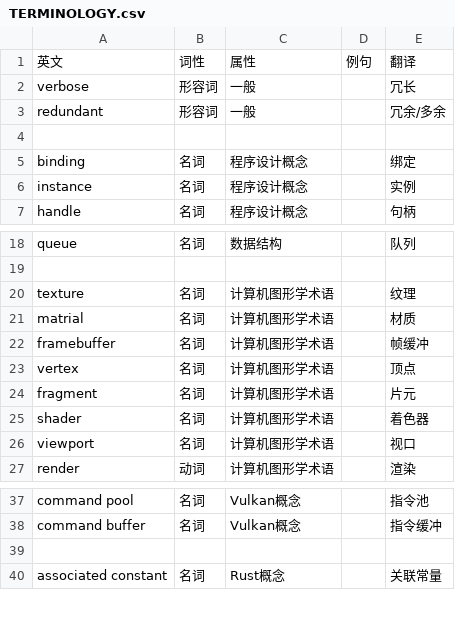
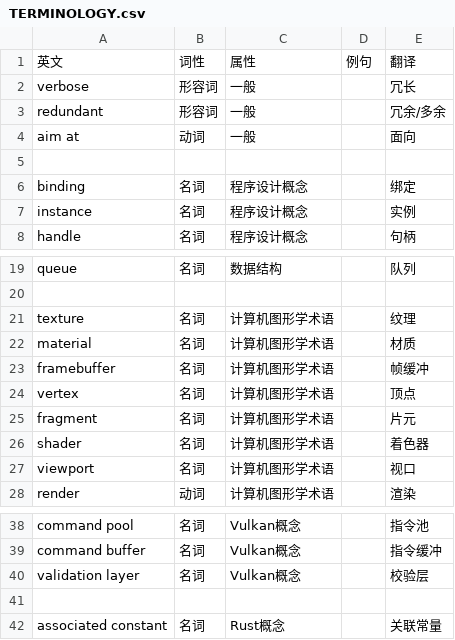
Before and after one commit to chuigda/Vulkan-Tutorial-Rust-CN, a CSV file: TERMINOLOGY.csv, drawn as a sheet; only a part is shown, gaps mark what is left out.

```diff
--- a/TERMINOLOGY.csv
+++ b/TERMINOLOGY.csv
@@ -3,2 +3,3 @@ verbose,形容词,一般,,冗长
 redundant,形容词,一般,,冗余/多余
+aim at,动词,一般,,面向
 
@@ -20,3 +21,3 @@ queue,名词,数据结构,,队列
 texture,名词,计算机图形学术语,,纹理
-matrial,名词,计算机图形学术语,,材质
+material,名词,计算机图形学术语,,材质
 framebuffer,名词,计算机图形学术语,,帧缓冲
@@ -38,2 +39,3 @@ command pool,名词,Vulkan概念,,指令池
 command buffer,名词,Vulkan概念,,指令缓冲
+validation layer,名词,Vulkan概念,,校验层
 
```
Also changed, not shown: 1 other file.
